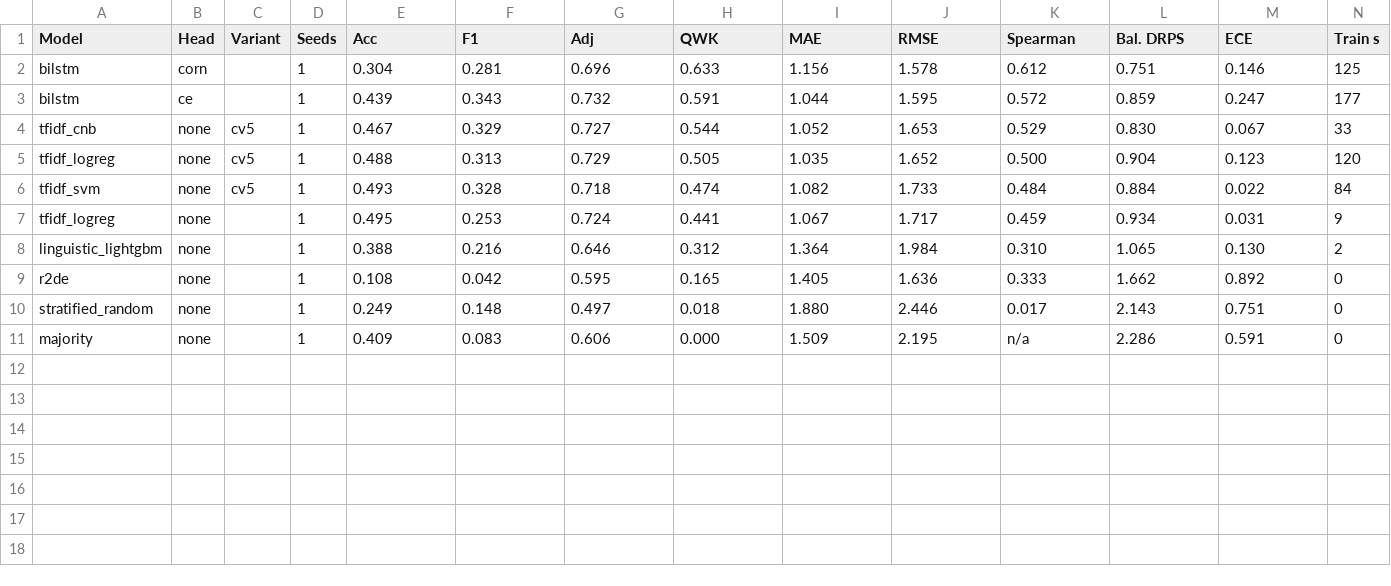
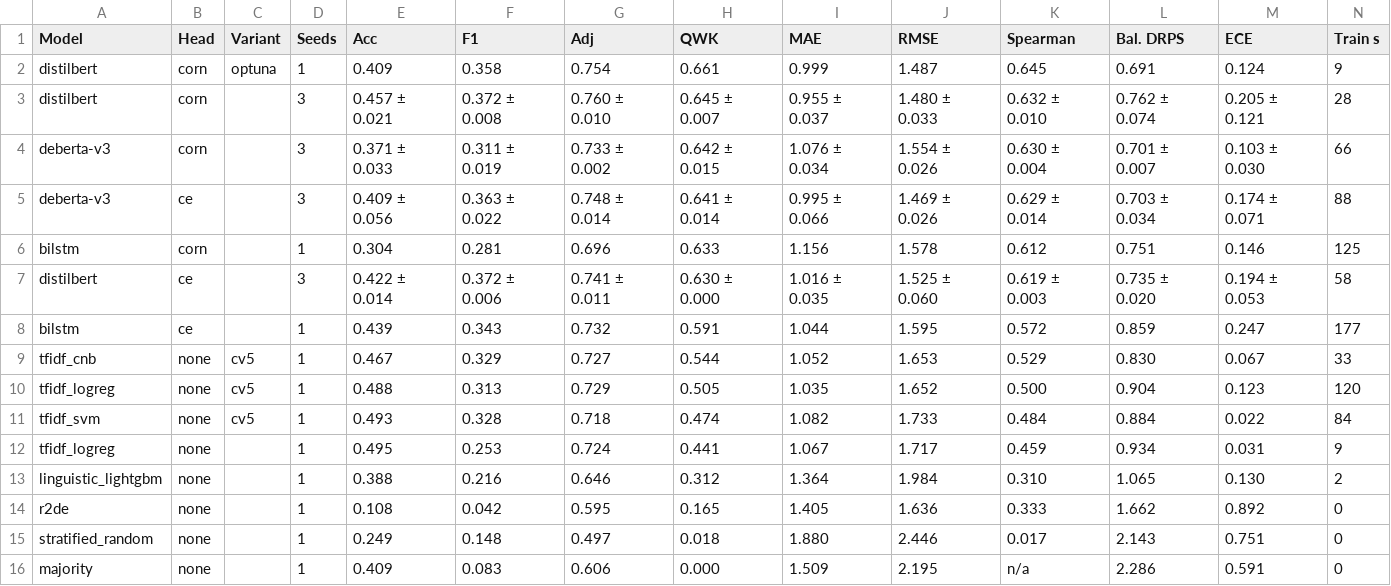
Before and after one commit to Kankawa728-byte/levellens, a CSV file: results/tables/arc_test.csv, drawn as a sheet; only a part is shown; rows hold the shown columns only; the diff names each change by its address in the sheet, - before the commit and + after, or states it on an @@ line.

```diff
--- a/results/tables/arc_test.csv
+++ b/results/tables/arc_test.csv
+row 2: distilbert | corn | optuna | 1 | 0.409 | 0.358 | 0.754 | 0.661 | 0.999 | 1.487 | 0.645 | 0.691 | 0.124 | 9
+row 3: distilbert | corn |  | 3 | 0.457 ± 0.021 | 0.372 ± 0.008 | 0.760 ± 0.010 | 0.645 ± 0.007 | 0.955 ± 0.037 | 1.480 ± 0.033 | 0.632 ± 0.010 | 0.762 ± 0.074 | 0.205 ± 0.121 | 28
+row 4: deberta-v3 | corn |  | 3 | 0.371 ± 0.033 | 0.311 ± 0.019 | 0.733 ± 0.002 | 0.642 ± 0.015 | 1.076 ± 0.034 | 1.554 ± 0.026 | 0.630 ± 0.004 | 0.701 ± 0.007 | 0.103 ± 0.030 | 66
+row 5: deberta-v3 | ce |  | 3 | 0.409 ± 0.056 | 0.363 ± 0.022 | 0.748 ± 0.014 | 0.641 ± 0.014 | 0.995 ± 0.066 | 1.469 ± 0.026 | 0.629 ± 0.014 | 0.703 ± 0.034 | 0.174 ± 0.071 | 88
+row 7: distilbert | ce |  | 3 | 0.422 ± 0.014 | 0.372 ± 0.006 | 0.741 ± 0.011 | 0.630 ± 0.000 | 1.016 ± 0.035 | 1.525 ± 0.060 | 0.619 ± 0.003 | 0.735 ± 0.020 | 0.194 ± 0.053 | 58
```
Also changed, not shown: results/tables/arc_dev.csv, results/tables/arc_test_1k.csv, 55 other files.
